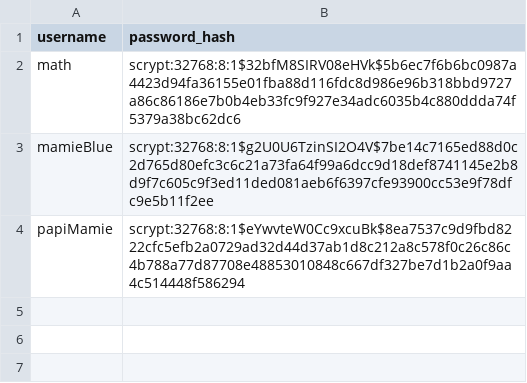
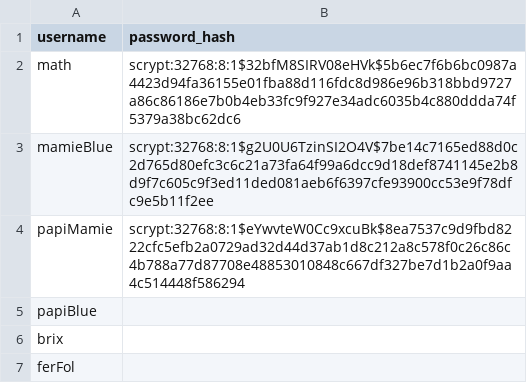
Before and after one commit to alassauzet/motus-app, a CSV file: data/users.csv, drawn as a sheet.

Commit message:
Update users.csv

```diff
--- a/data/users.csv
+++ b/data/users.csv
@@ -4 +4,4 @@ mamieBlue,scrypt:32768:8:1$g2U0U6TzinSI2O4V$7be14c7165ed88d0c2d765d80efc3c6c21a7
 papiMamie,scrypt:32768:8:1$eYwvteW0Cc9xcuBk$8ea7537c9d9fbd8222cfc5efb2a0729ad32d44d37ab1d8c212a8c578f0c26c86c4b788a77d87708e48853010848c667df327be7d1b2a0f9aa4c514448f586294
+papiBlue,
+brix,
+ferFol,
```
